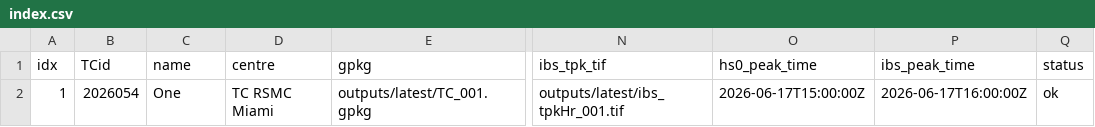
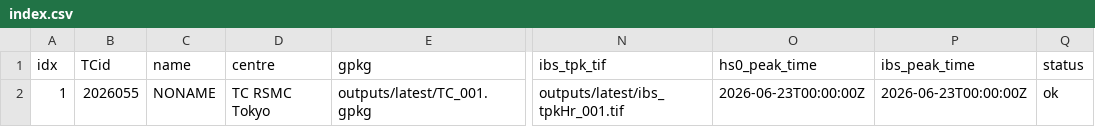
Before and after one commit to JulianOG/cyclone_ocean_waves, a CSV file: outputs/latest/index.csv, drawn as a sheet; only a part is shown, gaps mark what is left out; the diff names each change by its address in the sheet, - before the commit and + after, or states it on an @@ line.

```diff
--- a/outputs/latest/index.csv
+++ b/outputs/latest/index.csv
-B2 (TCid): 2026054
+B2 (TCid): 2026055
-C2 (name): One
+C2 (name): NONAME
-D2 (centre): TC RSMC Miami
+D2 (centre): TC RSMC Tokyo
-O2 (hs0_peak_time): 2026-06-17T15:00:00Z
+O2 (hs0_peak_time): 2026-06-23T00:00:00Z
-P2 (ibs_peak_time): 2026-06-17T16:00:00Z
+P2 (ibs_peak_time): 2026-06-23T00:00:00Z
```
Also changed, not shown: 7 other files.
